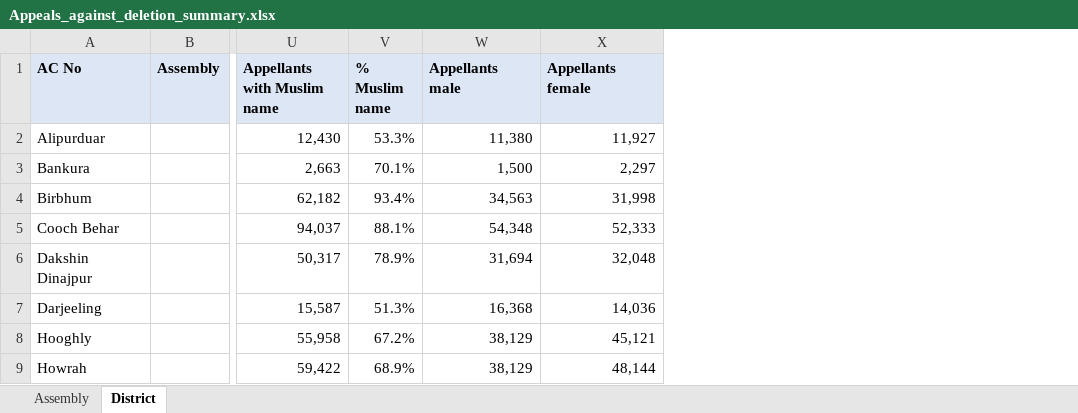
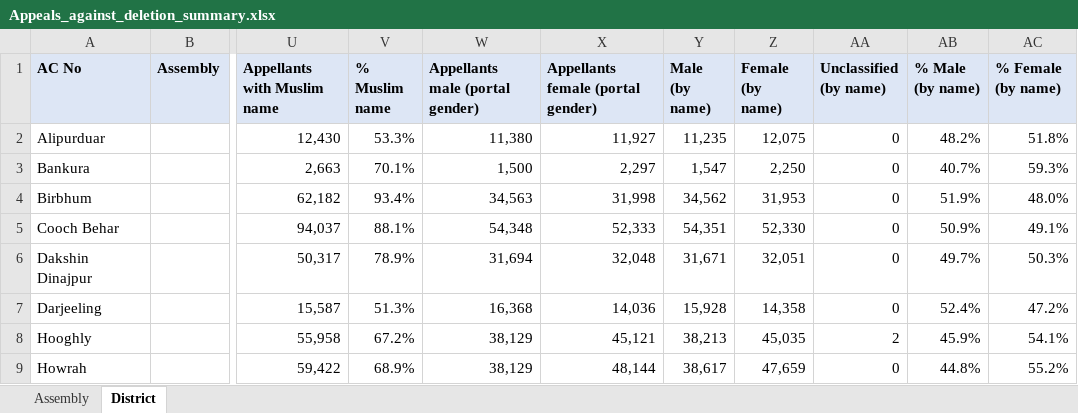
Before and after one commit to dsayantan/wbappeal, an Excel workbook: Appeals_against_deletion_summary.xlsx, sheet District, drawn as a sheet; only a part is shown, gaps mark what is left out; values as stored, in another font and other column widths than the file's, no borders; the diff names each change by its address in the sheet, - before the commit and + after, or states it on an @@ line.

```diff
--- a/Appeals_against_deletion_summary.xlsx (sheet District)
+++ b/Appeals_against_deletion_summary.xlsx (sheet District)
+column Y (Male (by name)), rows 2-9: 11,235 | 1,547 | 34,562 | 54,351 | 31,671 | 15,928 | 38,213 | 38,617
+column Z (Female (by name)), rows 2-9: 12,075 | 2,250 | 31,953 | 52,330 | 32,051 | 14,358 | 45,035 | 47,659
+column AA (Unclassified (by name)), rows 2-9: 0 | 0 | 0 | 0 | 0 | 0 | 2 | 0
+column AB (% Male (by name)), rows 2-9: 48.2% | 40.7% | 51.9% | 50.9% | 49.7% | 52.4% | 45.9% | 44.8%
+column AC (% Female (by name)), rows 2-9: 51.8% | 59.3% | 48.0% | 49.1% | 50.3% | 47.2% | 54.1% | 55.2%
-W1: Appellants male
+W1: Appellants male (portal gender)
-X1: Appellants female
+X1: Appellants female (portal gender)
```
Also changed, not shown: sheet Assembly, Appeals_against_inclusion_summary.xlsx, 6 other files.
